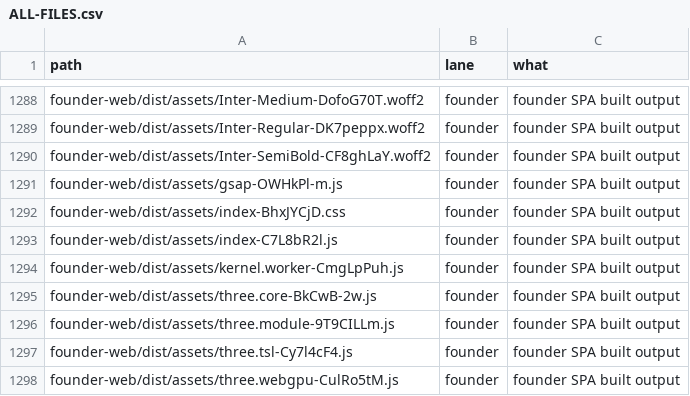
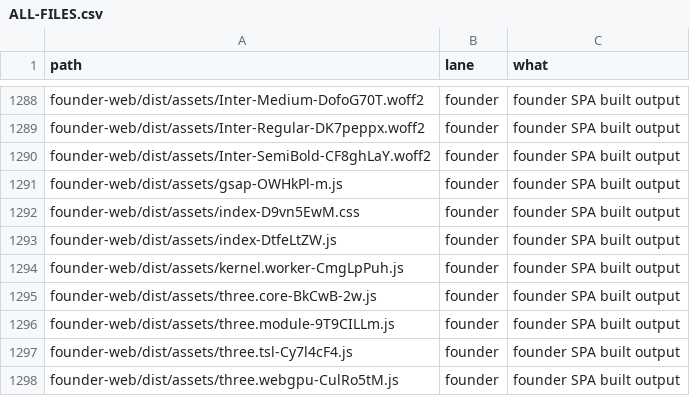
Before and after one commit to naumansherwani/ANEXOMAIL-WORKSPACE, a CSV file: lanes/ALL-FILES.csv, drawn as a sheet; only a part is shown, gaps mark what is left out.

```diff
--- a/lanes/ALL-FILES.csv
+++ b/lanes/ALL-FILES.csv
@@ -1291,4 +1291,4 @@ founder-web/dist/assets/Inter-SemiBold-CF8ghLaY.woff2,founder,"founder SPA built
 founder-web/dist/assets/gsap-OWHkPl-m.js,founder,"founder SPA built output"
-founder-web/dist/assets/index-BhxJYCjD.css,founder,"founder SPA built output"
-founder-web/dist/assets/index-C7L8bR2l.js,founder,"founder SPA built output"
+founder-web/dist/assets/index-D9vn5EwM.css,founder,"founder SPA built output"
+founder-web/dist/assets/index-DtfeLtZW.js,founder,"founder SPA built output"
 founder-web/dist/assets/kernel.worker-CmgLpPuh.js,founder,"founder SPA built output"
```
Also changed, not shown: 20 other files.
